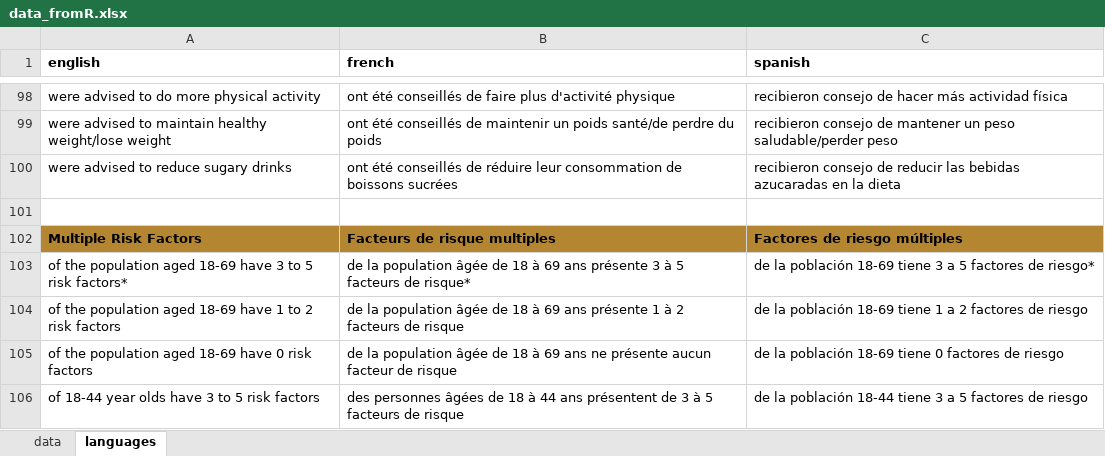
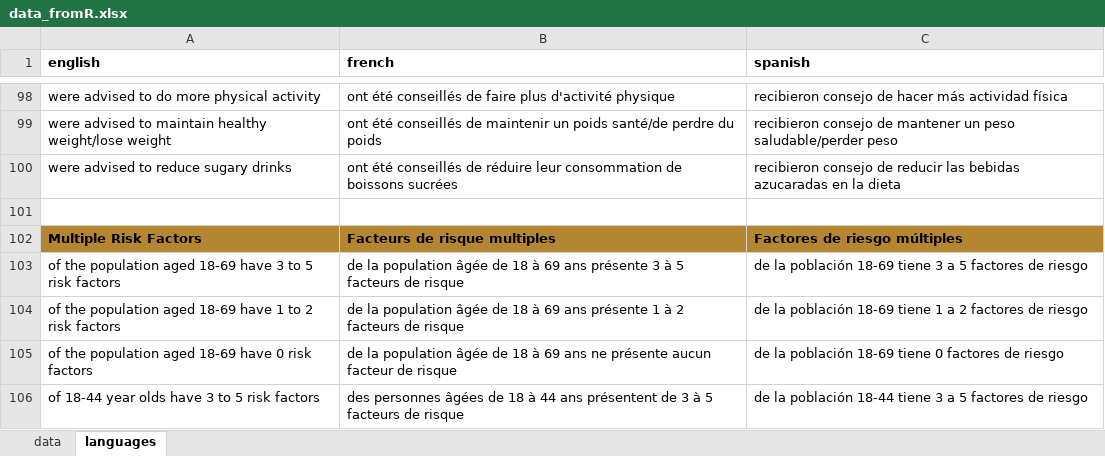
Before and after one commit to WHO-NCDSurveillance/STEPS, an Excel workbook: STEPS_data_analysis/templates/data_fromR.xlsx, sheet languages, drawn as a sheet; only a part is shown, gaps mark what is left out; values as stored, in another font and other column widths than the file's, no borders; the diff names each change by its address in the sheet, - before the commit and + after, or states it on an @@ line.

```diff
--- a/STEPS_data_analysis/templates/data_fromR.xlsx (sheet languages)
+++ b/STEPS_data_analysis/templates/data_fromR.xlsx (sheet languages)
-A103 (english): …5 risk factors*
+A103 (english): …5 risk factors
-B103 (french): …facteurs de risque*
+B103 (french): …facteurs de risque
-C103 (spanish): …factores de riesgo*
+C103 (spanish): …factores de riesgo
```
Also changed, not shown: sheet data, STEPS_data_analysis/templates/infographic charts v2.xlsx, STEPS_data_analysis/templates/template_data_fromR.xlsx, 5 other files.
